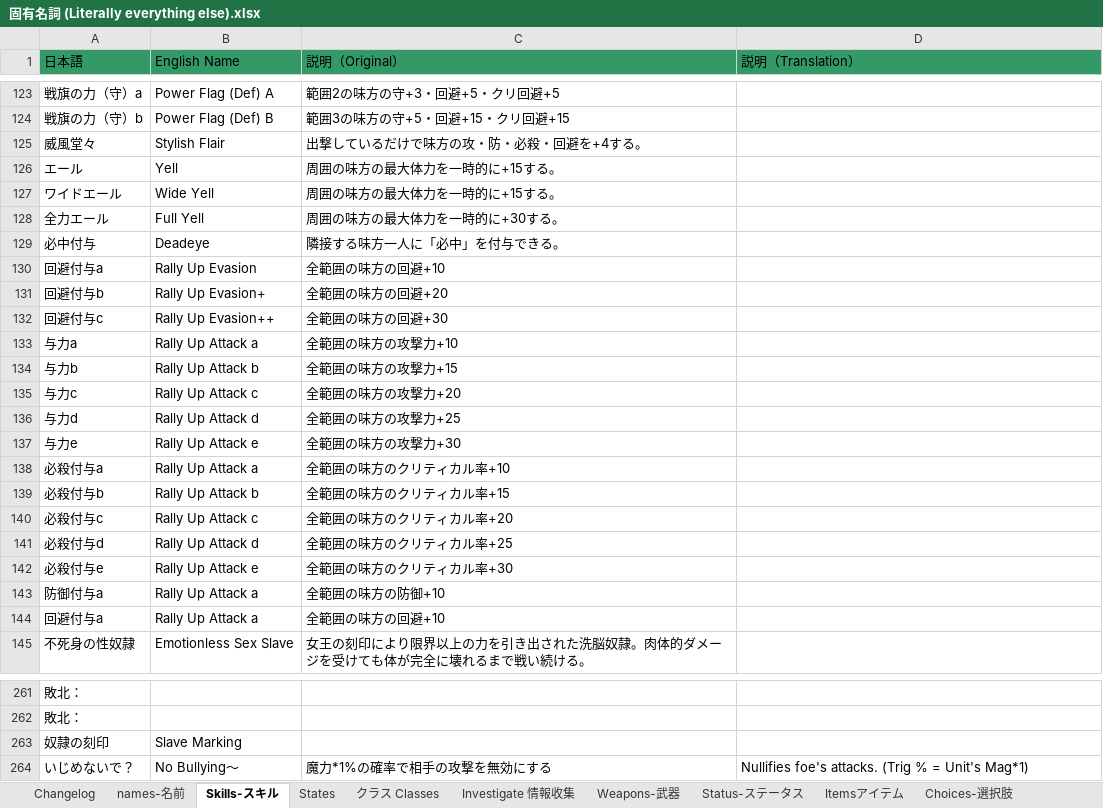
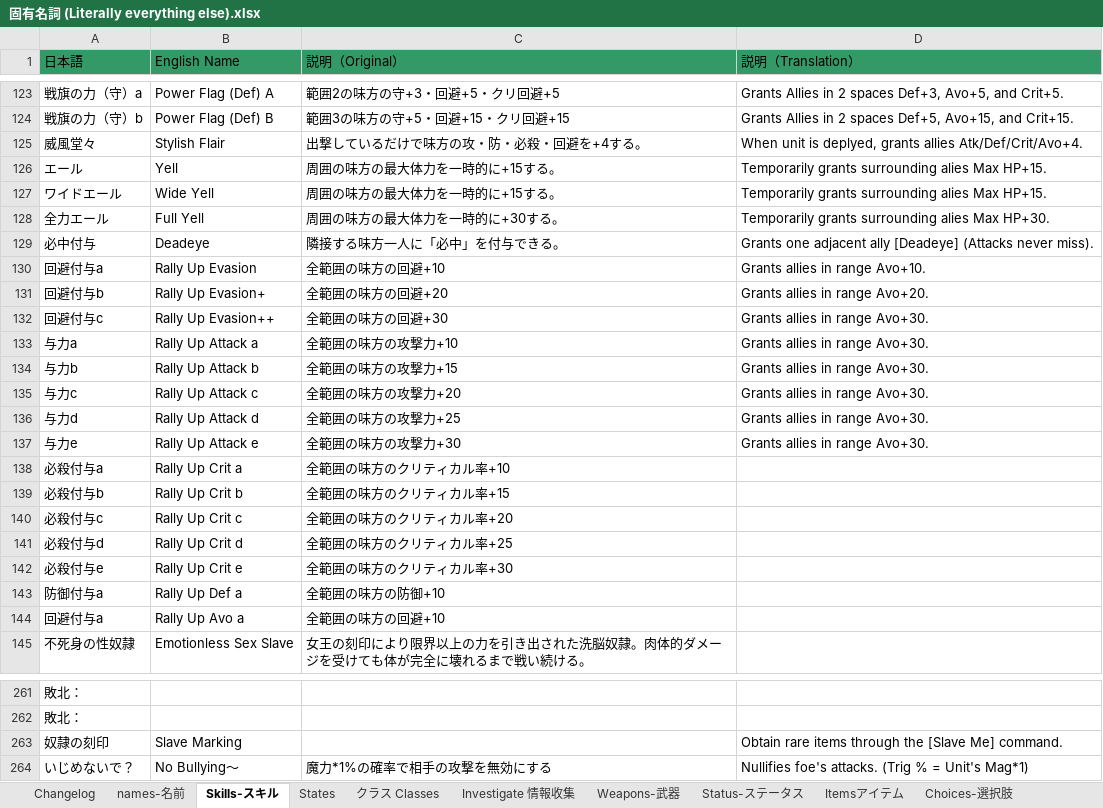
Before and after one commit to Giratena/Succubus-Senki-Translation-Project, an Excel workbook: 固有名詞 (Literally everything else).xlsx, sheet Skills-スキル, drawn as a sheet; only a part is shown, gaps mark what is left out; values as stored, in another font and other column widths than the file's, no borders; the diff covers the shown part only; the diff names each change by its address in the sheet, - before the commit and + after, or states it on an @@ line.

```diff
--- a/固有名詞 (Literally everything else).xlsx (sheet Skills-スキル)
+++ b/固有名詞 (Literally everything else).xlsx (sheet Skills-スキル)
-D123 (説明（Translation）): (empty)
+D123 (説明（Translation）): Grants Allies in 2 spaces Def+3, Avo+5, and Crit+5.
-D124 (説明（Translation）): (empty)
+D124 (説明（Translation）): Grants Allies in 2 spaces Def+5, Avo+15, and Crit+15.
-D125 (説明（Translation）): (empty)
+D125 (説明（Translation）): When unit is deplyed, grants allies Atk/Def/Crit/Avo+4.
-D126:D127 (説明（Translation）): (empty)
+D126:D127 (説明（Translation）): Temporarily grants surrounding alies Max HP+15.
-D128 (説明（Translation）): (empty)
+D128 (説明（Translation）): Temporarily grants surrounding alies Max HP+30.
-D129 (説明（Translation）): (empty)
+D129 (説明（Translation）): Grants one adjacent ally [Deadeye] (Attacks never miss).
-D130 (説明（Translation）): (empty)
+D130 (説明（Translation）): Grants allies in range Avo+10.
-D131 (説明（Translation）): (empty)
+D131 (説明（Translation）): Grants allies in range Avo+20.
-D132:D137 (説明（Translation）): (empty)
+D132:D137 (説明（Translation）): Grants allies in range Avo+30.
-B138 (English Name): Rally Up Attack a
+B138 (English Name): Rally Up Crit a
-B139 (English Name): Rally Up Attack b
+B139 (English Name): Rally Up Crit b
-B140 (English Name): Rally Up Attack c
+B140 (English Name): Rally Up Crit c
-B141 (English Name): Rally Up Attack d
+B141 (English Name): Rally Up Crit d
-B142 (English Name): Rally Up Attack e
+B142 (English Name): Rally Up Crit e
-B143 (English Name): Rally Up Attack a
+B143 (English Name): Rally Up Def a
-B144 (English Name): Rally Up Attack a
+B144 (English Name): Rally Up Avo a
-D263 (説明（Translation）): (empty)
+D263 (説明（Translation）): Obtain rare items through the [Slave Me] command.
```
Also changed, not shown: 51 edited cells elsewhere in this sheet.
